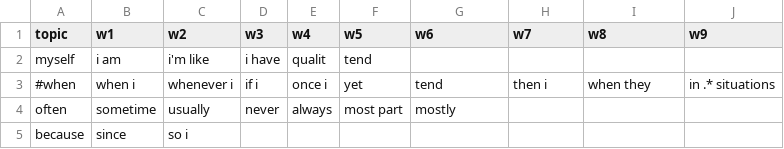
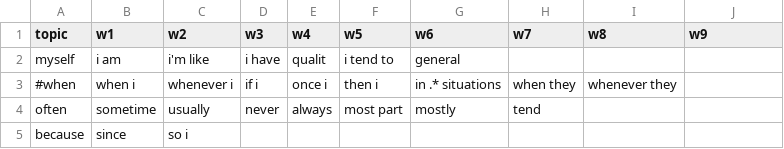
Before and after one commit to andyroy22/kapa1, a CSV file: kapa phrases.csv, drawn as a sheet; the diff names each change by its address in the sheet, - before the commit and + after, or states it on an @@ line.

```diff
--- a/kapa phrases.csv
+++ b/kapa phrases.csv
-F2 (w5): tend
+F2 (w5): i tend to
-G2 (w6): (empty)
+G2 (w6): general
-F3 (w5): yet
+F3 (w5): then i
-G3 (w6): tend
+G3 (w6): in .* situations
-H3 (w7): then i
+H3 (w7): when they
-I3 (w8): when they
+I3 (w8): whenever they
-J3 (w9): in .* situations
+J3 (w9): (empty)
-H4 (w7): (empty)
+H4 (w7): tend
```
Also changed, not shown: 3 other files.
